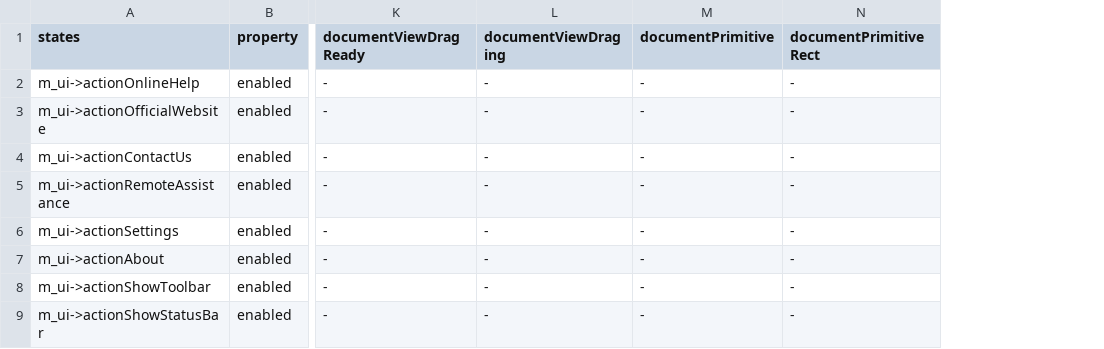
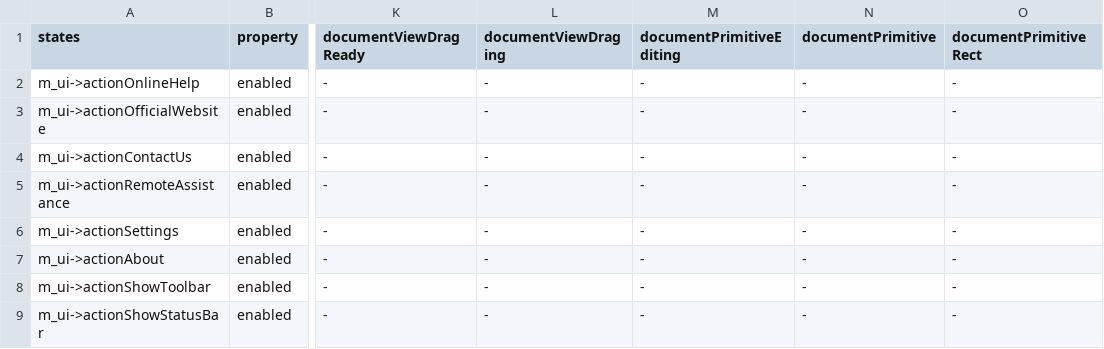
Before and after one commit to oneminute/LaserController, a CSV file: res/constraints.csv, drawn as a sheet; only a part is shown, gaps mark what is left out; the diff names each change by its address in the sheet, - before the commit and + after, or states it on an @@ line.

Commit message:
Add new beginEditing interface functions.

```diff
--- a/res/constraints.csv
+++ b/res/constraints.csv
+column M (documentPrimitiveEditing), rows 2-9: all -
```
Also changed, not shown: 42 other files.
